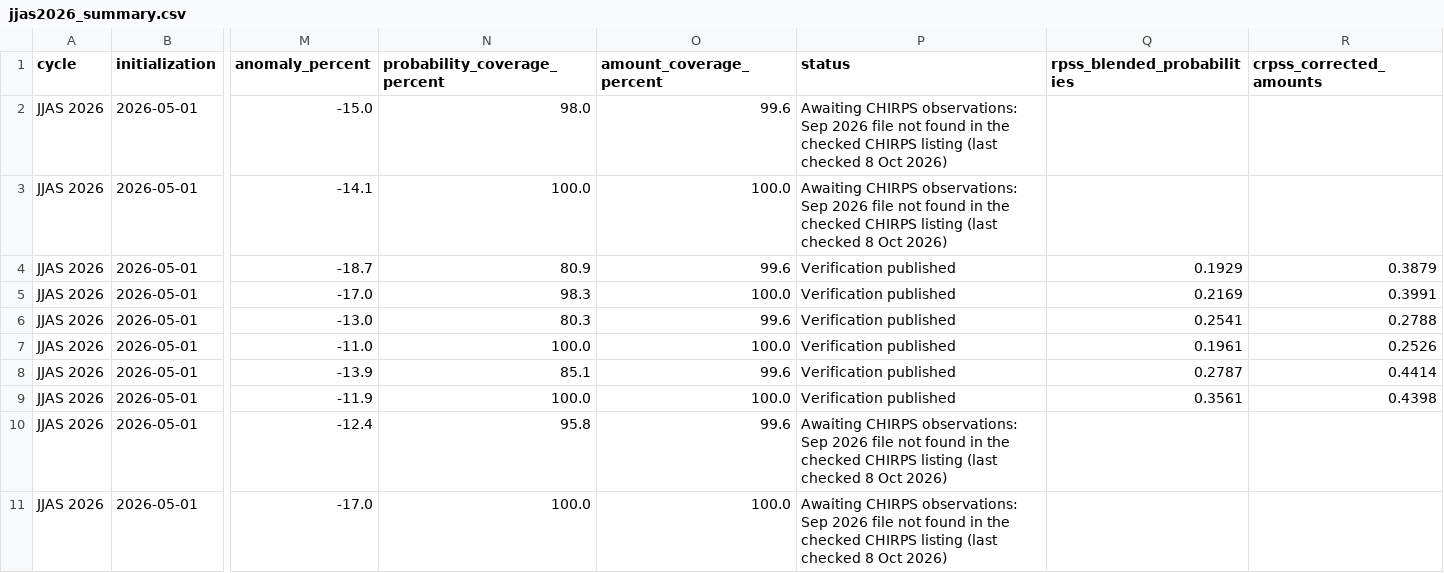
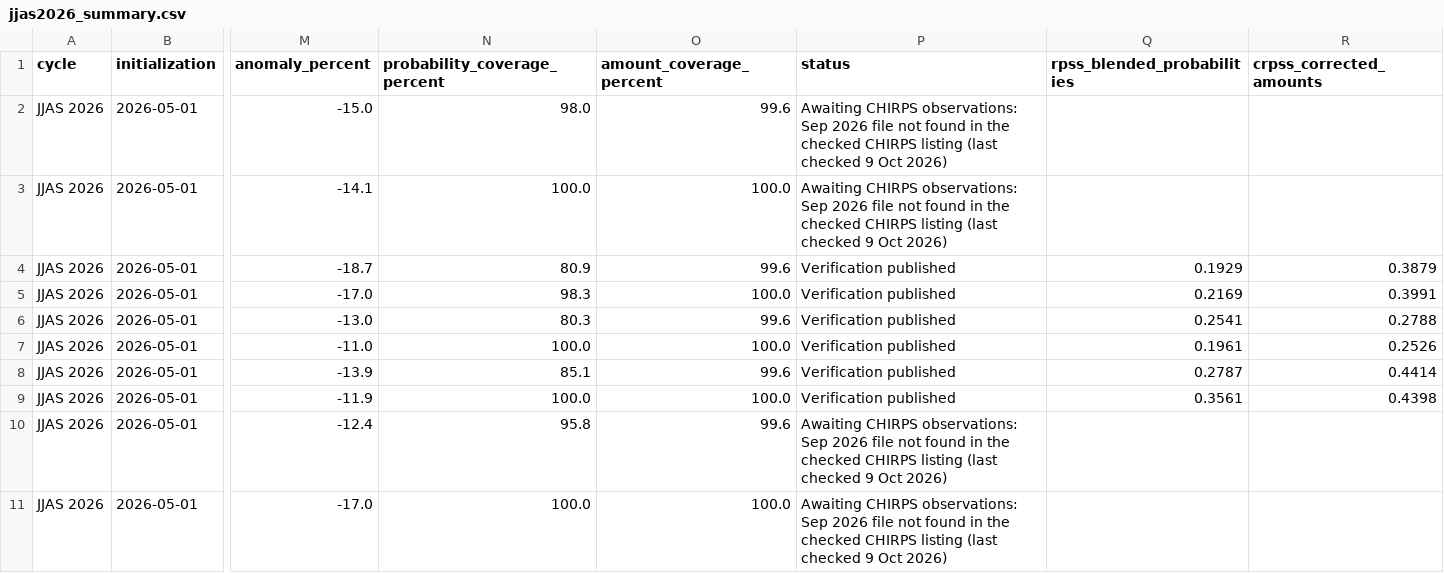
Before and after one commit to YonSci/calibrated_seasonal_rainfall, a CSV file: site/downloads/jjas2026_summary.csv, drawn as a sheet; only a part is shown, gaps mark what is left out; the diff names each change by its address in the sheet, - before the commit and + after, or states it on an @@ line.

```diff
--- a/site/downloads/jjas2026_summary.csv
+++ b/site/downloads/jjas2026_summary.csv
-P2:P3 (status): …(last checked 8 Oct 2026)
+P2:P3 (status): …(last checked 9 Oct 2026)
-P10:P11 (status): …(last checked 8 Oct 2026)
+P10:P11 (status): …(last checked 9 Oct 2026)
```
Also changed, not shown: site/downloads/fmam2026_summary.csv, 39 other files.
